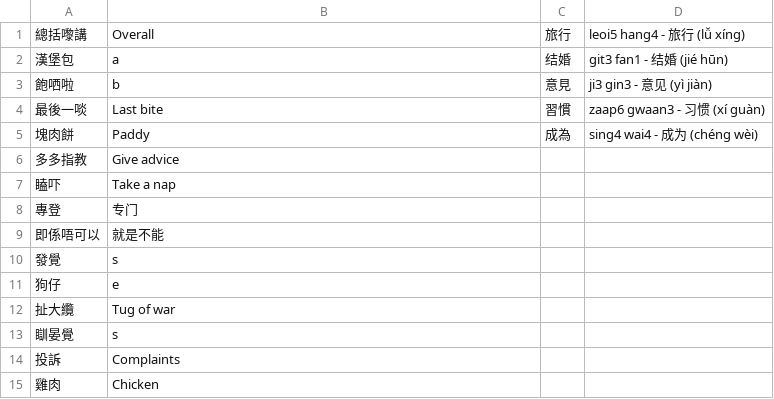
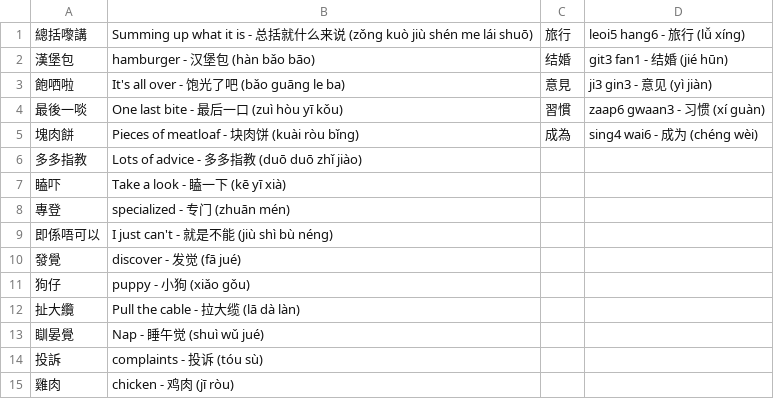
Before and after one commit to PrecisionPilot/Language-Sheets-Manager, a TSV file: Cantonese.tsv, drawn as a sheet.

```diff
--- a/Cantonese.tsv
+++ b/Cantonese.tsv
@@ -1,15 +1,15 @@
-總括嚟講	Overall	旅行	leoi5 hang4  -  旅行 (lǚ xíng)
-漢堡包	a	结婚	git3 fan1  -  结婚 (jié hūn)
-飽哂啦	b	意見	ji3 gin3  -  意见 (yì jiàn)
-最後一啖	Last bite	習慣	zaap6 gwaan3  -  习惯 (xí guàn)
-塊肉餅	Paddy	成為	sing4 wai4  -  成为 (chéng wèi)
-多多指教	Give advice	
-瞌吓	Take a nap	
-專登	专门	
-即係唔可以	就是不能	
-發覺	s	
-狗仔	e	
-扯大纜	Tug of war	
-瞓晏覺	s	
-投訴	Complaints	
-雞肉	Chicken	
+總括嚟講	Summing up what it is  -  总括就什么来说 (zǒng kuò jiù shén me lái shuō)	旅行	leoi5 hang6  -  旅行 (lǚ xíng)
+漢堡包	hamburger  -  汉堡包 (hàn bǎo bāo)	结婚	git3 fan1  -  结婚 (jié hūn)
+飽哂啦	It's all over  -  饱光了吧 (bǎo guāng le ba)	意見	ji3 gin3  -  意见 (yì jiàn)
+最後一啖	One last bite  -  最后一口 (zuì hòu yī kǒu)	習慣	zaap6 gwaan3  -  习惯 (xí guàn)
+塊肉餅	Pieces of meatloaf  -  块肉饼 (kuài ròu bǐng)	成為	sing4 wai6  -  成为 (chéng wèi)
+多多指教	Lots of advice  -  多多指教 (duō duō zhǐ jiào)	
+瞌吓	Take a look  -  瞌一下 (kē yī xià)	
+專登	specialized  -  专门 (zhuān mén)	
+即係唔可以	I just can't  -  就是不能 (jiù shì bù néng)	
+發覺	discover  -  发觉 (fā jué)	
+狗仔	puppy  -  小狗 (xiǎo gǒu)	
+扯大纜	Pull the cable  -  拉大缆 (lā dà làn)	
+瞓晏覺	Nap  -  睡午觉 (shuì wǔ jué)	
+投訴	complaints  -  投诉 (tóu sù)	
+雞肉	chicken  -  鸡肉 (jī ròu)	
```
Also changed, not shown: 1 other file.
